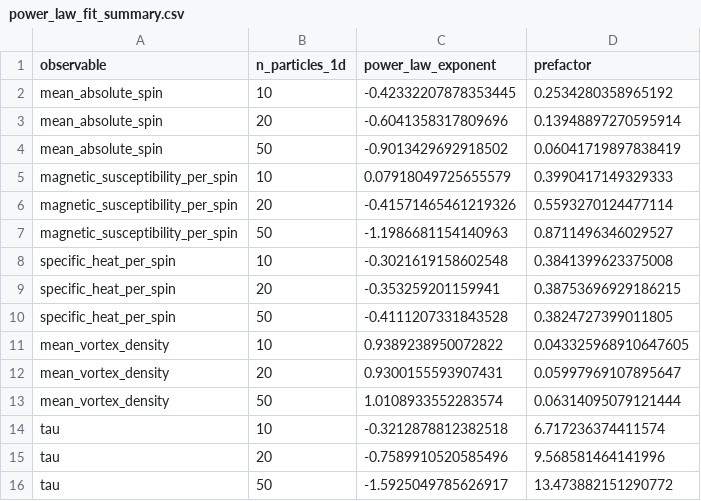
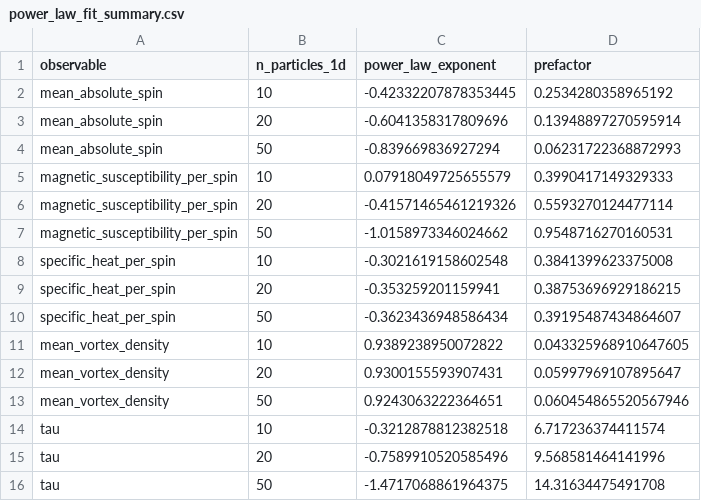
Before and after one commit to yitaozzz123/CPB_XY_MODEL, a CSV file: analysis_no_field/power_law_fit_summary.csv, drawn as a sheet.

```diff
--- a/analysis_no_field/power_law_fit_summary.csv
+++ b/analysis_no_field/power_law_fit_summary.csv
@@ -3,14 +3,14 @@ mean_absolute_spin,10,-0.42332207878353445,0.2534280358965192
 mean_absolute_spin,20,-0.6041358317809696,0.13948897270595914
-mean_absolute_spin,50,-0.9013429692918502,0.06041719897838419
+mean_absolute_spin,50,-0.839669836927294,0.06231722368872993
 magnetic_susceptibility_per_spin,10,0.07918049725655579,0.3990417149329333
 magnetic_susceptibility_per_spin,20,-0.41571465461219326,0.5593270124477114
-magnetic_susceptibility_per_spin,50,-1.1986681154140963,0.8711496346029527
+magnetic_susceptibility_per_spin,50,-1.0158973346024662,0.9548716270160531
 specific_heat_per_spin,10,-0.3021619158602548,0.3841399623375008
 specific_heat_per_spin,20,-0.353259201159941,0.38753696929186215
-specific_heat_per_spin,50,-0.4111207331843528,0.3824727399011805
+specific_heat_per_spin,50,-0.3623436948586434,0.39195487434864607
 mean_vortex_density,10,0.9389238950072822,0.043325968910647605
 mean_vortex_density,20,0.9300155593907431,0.05997969107895647
-mean_vortex_density,50,1.0108933552283574,0.06314095079121444
+mean_vortex_density,50,0.9243063222364651,0.060454865520567946
 tau,10,-0.3212878812382518,6.717236374411574
 tau,20,-0.7589910520585496,9.568581464141996
-tau,50,-1.5925049785626917,13.473882151290772
+tau,50,-1.4717068861964375,14.31634475491708
```
Also changed, not shown: analysis_no_field/summary.csv, 45 other files.
